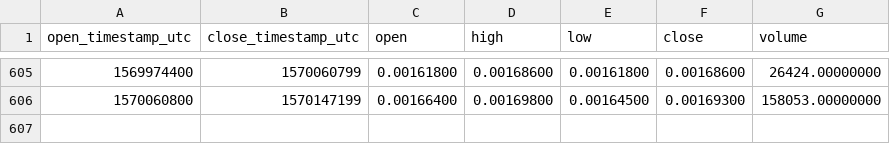
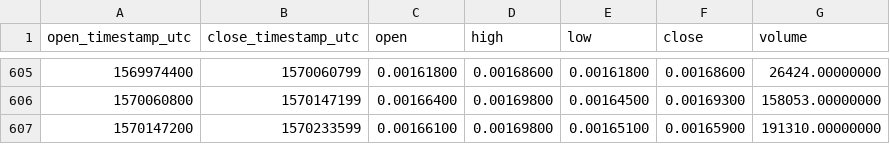
Before and after one commit to cryptobigbro/binance-BLZBNB, a CSV file: binance-BLZBNB-1d.csv, drawn as a sheet; only a part is shown, gaps mark what is left out.

Commit message:
Update OHLCV data.

```diff
--- a/binance-BLZBNB-1d.csv
+++ b/binance-BLZBNB-1d.csv
@@ -606 +606,2 @@ open_timestamp_utc,close_timestamp_utc,open,high,low,close,volume
 1570060800,1570147199,0.00166400,0.00169800,0.00164500,0.00169300,158053.00000000
+1570147200,1570233599,0.00166100,0.00169800,0.00165100,0.00165900,191310.00000000
```
Also changed, not shown: 1 other file.
